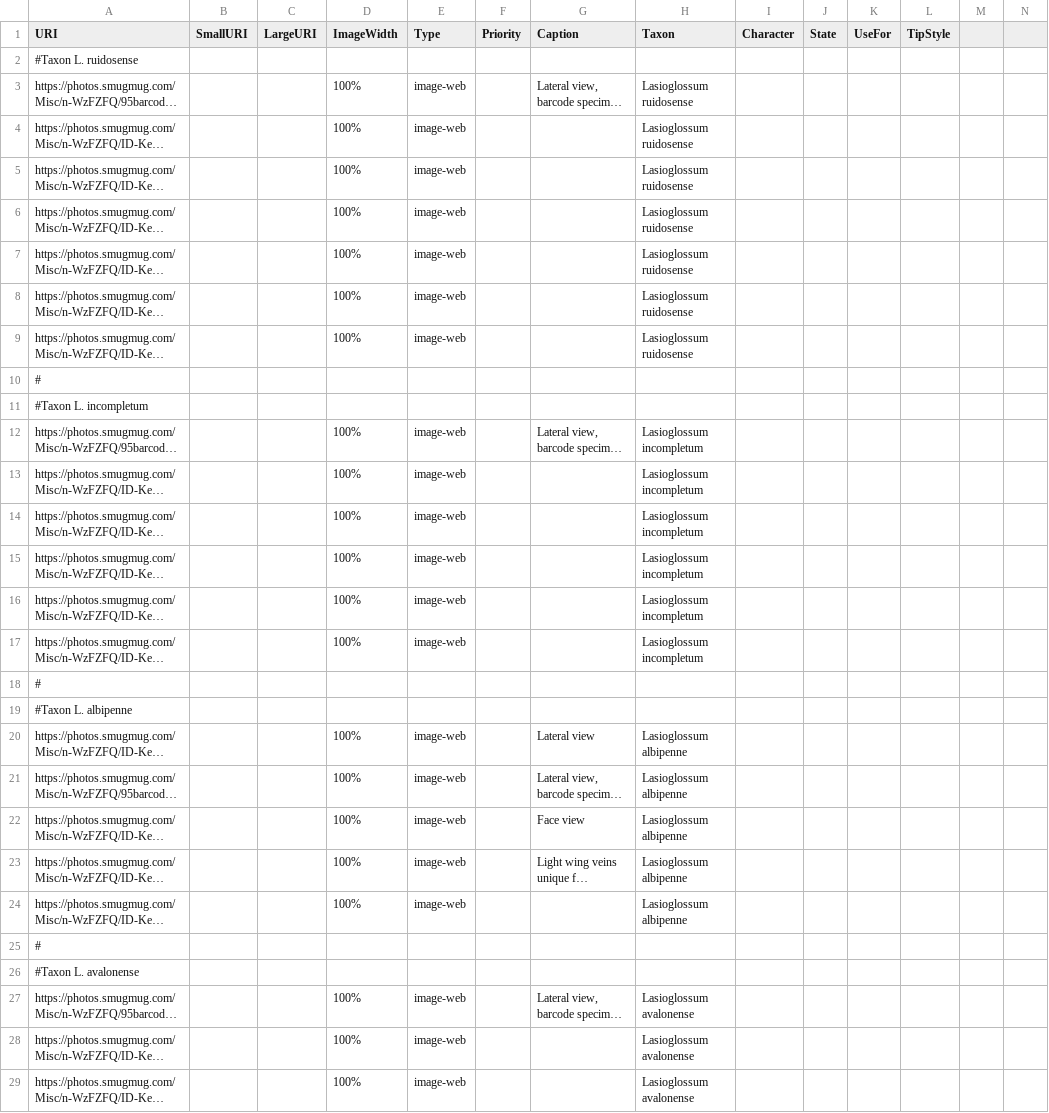
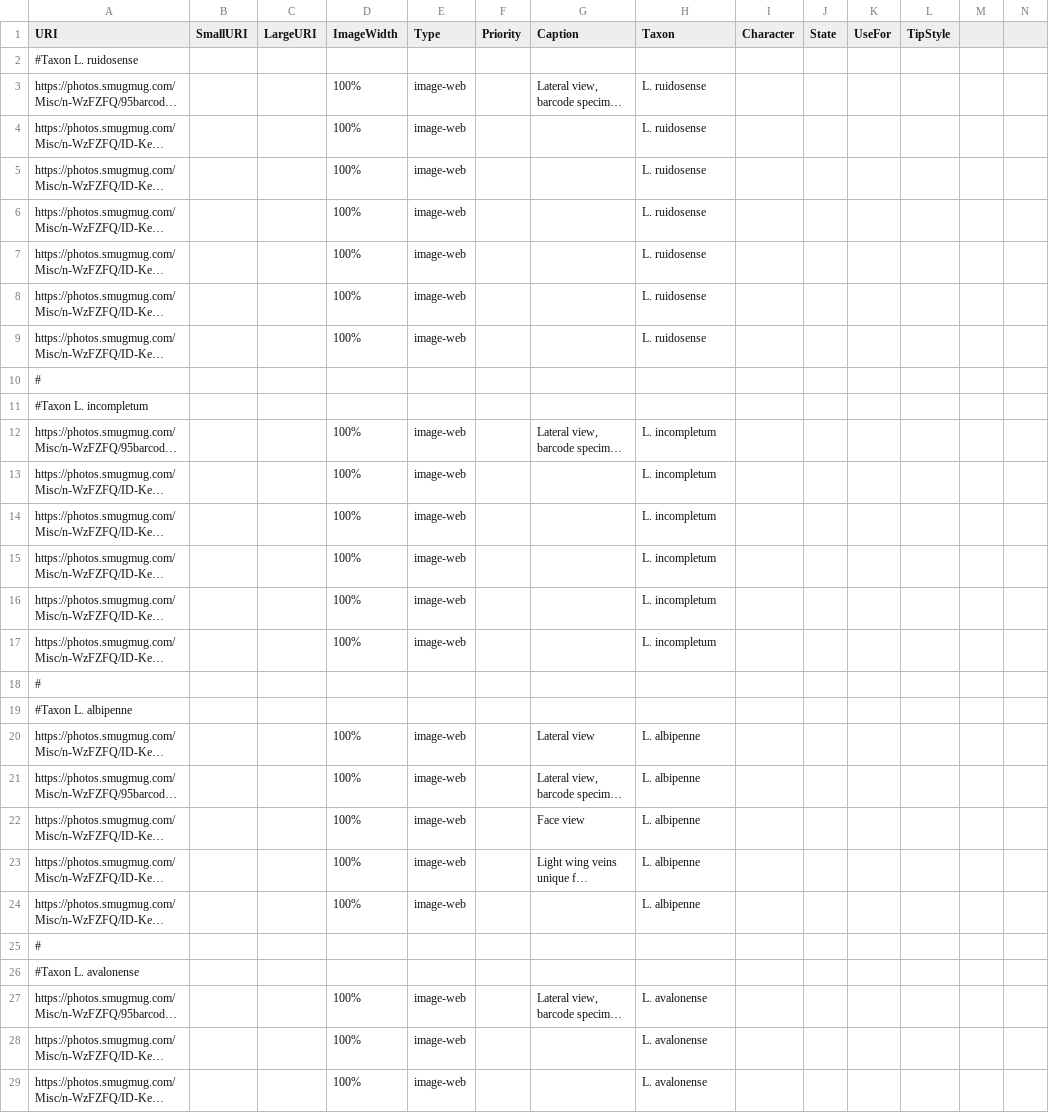
Before and after one commit to Leptinotarsa/NewEmpty, a CSV file: identikit/kb/LasioDialictus/media.csv, drawn as a sheet; only a part is shown; long unchanged cells end in …; the diff covers the shown part only; the diff names each change by its address in the sheet, - before the commit and + after, or states it on an @@ line.

```diff
--- a/identikit/kb/LasioDialictus/media.csv
+++ b/identikit/kb/LasioDialictus/media.csv
-H3:H9 (Taxon): Lasioglossum ruidosense
+H3:H9 (Taxon): L. ruidosense
-H12:H17 (Taxon): Lasioglossum incompletum
+H12:H17 (Taxon): L. incompletum
-H20:H24 (Taxon): Lasioglossum albipenne
+H20:H24 (Taxon): L. albipenne
-H27:H29 (Taxon): Lasioglossum avalonense
+H27:H29 (Taxon): L. avalonense
```
Also changed, not shown: 1 added row, 1 removed row and 67 edited cells elsewhere in this file, 2 other files.
